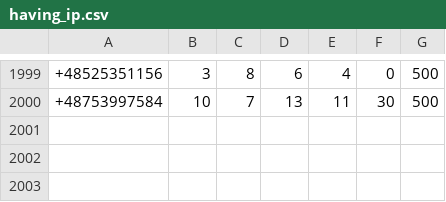
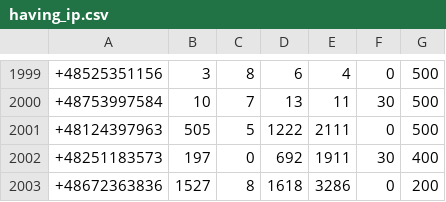
Before and after one commit to Zhanibek6/Data-Generator, a CSV file: output/having_ip.csv, drawn as a sheet; only a part is shown, gaps mark what is left out.

```diff
--- a/output/having_ip.csv
+++ b/output/having_ip.csv
@@ -2000 +2000,4 @@
 +48753997584,10,7,13,11,30,500
++48124397963,505,5,1222,2111,0,500
++48251183573,197,0,692,1911,30,400
++48672363836,1527,8,1618,3286,0,200
```
Also changed, not shown: output/client.csv, 5 other files.
